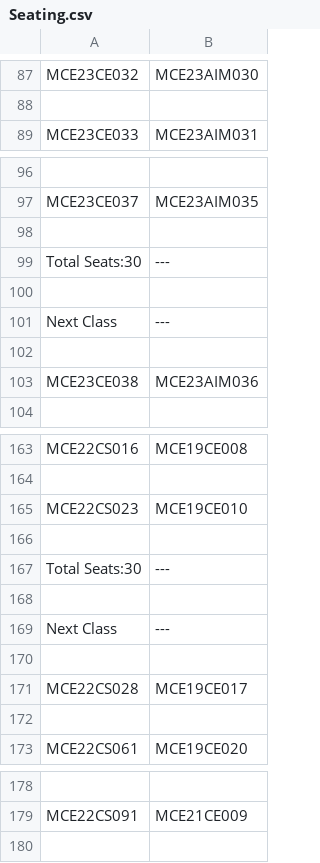
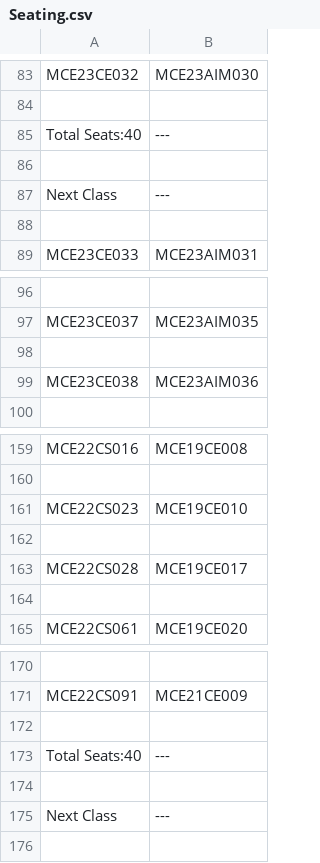
Before and after one commit to abey003/seating_arrangement, a CSV file: Seating.csv, drawn as a sheet; only a part is shown, gaps mark what is left out; removed rows and columns are numbered as before the commit, all else as after; the diff covers the shown part only; the diff names each change by its address in the sheet, - before the commit and + after, or states it on an @@ line.

```diff
--- a/Seating.csv
+++ b/Seating.csv
+row 85: Total Seats:40 | ---
+row 86: (empty)
@@ row 67 moved to row 87: Next Class @@
+row 88: (empty)
-row 98: (empty)
-row 99: Total Seats:30 | ---
-row 100: (empty)
-row 167: Total Seats:30 | ---
-row 168: (empty)
@@ row 169 moved to row 219: Next Class @@
-row 170: (empty)
+row 172: (empty)
+row 173: Total Seats:40 | ---
+row 174: (empty)
@@ row 101 moved to row 175: Next Class @@
```
Also changed, not shown: 21 added rows, 41 removed rows, 6 moved rows and 5 edited cells elsewhere in this file.
